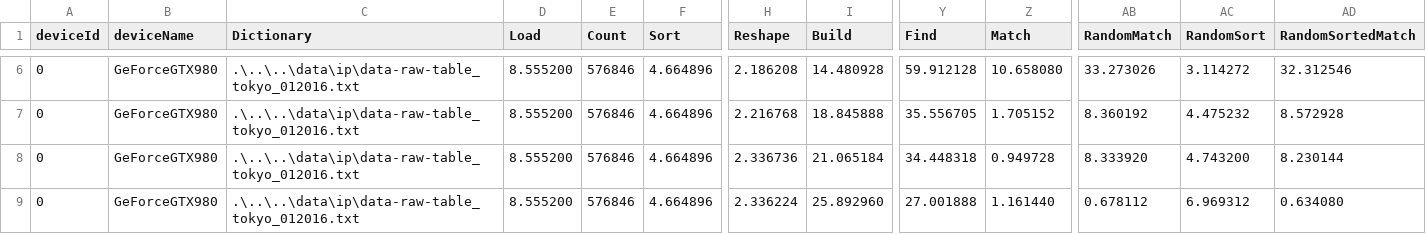
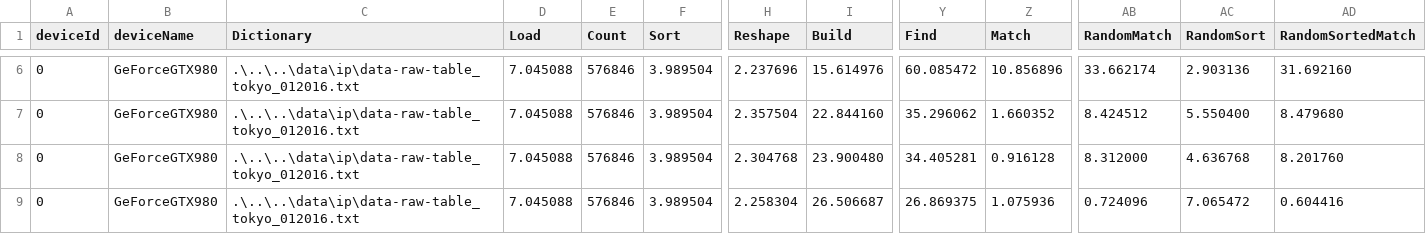
Before and after one commit to matrackif/TrieStrides, a CSV file: ip32_wolant_results.csv, drawn as a sheet; only a part is shown, gaps mark what is left out; the diff covers the shown part only; the diff names each change by its address in the sheet, - before the commit and + after, or states it on an @@ line.

```diff
--- a/ip32_wolant_results.csv
+++ b/ip32_wolant_results.csv
-D6:D9 (Load): 8.555200
+D6:D9 (Load): 7.045088
-F6:F9 (Sort): 4.664896
+F6:F9 (Sort): 3.989504
-H6 (Reshape): 2.186208
+H6 (Reshape): 2.237696
-I6 (Build): 14.480928
+I6 (Build): 15.614976
-Y6 (Find): 59.912128
+Y6 (Find): 60.085472
-Z6 (Match): 10.658080
+Z6 (Match): 10.856896
-AB6 (RandomMatch): 33.273026
+AB6 (RandomMatch): 33.662174
-AC6 (RandomSort): 3.114272
+AC6 (RandomSort): 2.903136
-AD6 (RandomSortedMatch): 32.312546
+AD6 (RandomSortedMatch): 31.692160
-H7 (Reshape): 2.216768
+H7 (Reshape): 2.357504
-I7 (Build): 18.845888
+I7 (Build): 22.844160
-Y7 (Find): 35.556705
+Y7 (Find): 35.296062
-Z7 (Match): 1.705152
+Z7 (Match): 1.660352
-AB7 (RandomMatch): 8.360192
+AB7 (RandomMatch): 8.424512
-AC7 (RandomSort): 4.475232
+AC7 (RandomSort): 5.550400
-AD7 (RandomSortedMatch): 8.572928
+AD7 (RandomSortedMatch): 8.479680
-H8 (Reshape): 2.336736
+H8 (Reshape): 2.304768
-I8 (Build): 21.065184
+I8 (Build): 23.900480
-Y8 (Find): 34.448318
+Y8 (Find): 34.405281
-Z8 (Match): 0.949728
+Z8 (Match): 0.916128
-AB8 (RandomMatch): 8.333920
+AB8 (RandomMatch): 8.312000
-AC8 (RandomSort): 4.743200
+AC8 (RandomSort): 4.636768
-AD8 (RandomSortedMatch): 8.230144
+AD8 (RandomSortedMatch): 8.201760
-H9 (Reshape): 2.336224
+H9 (Reshape): 2.258304
-I9 (Build): 25.892960
+I9 (Build): 26.506687
-Y9 (Find): 27.001888
+Y9 (Find): 26.869375
-Z9 (Match): 1.161440
+Z9 (Match): 1.075936
-AB9 (RandomMatch): 0.678112
+AB9 (RandomMatch): 0.724096
-AC9 (RandomSort): 6.969312
+AC9 (RandomSort): 7.065472
-AD9 (RandomSortedMatch): 0.634080
+AD9 (RandomSortedMatch): 0.604416
```
Also changed, not shown: 1 added row and 72 edited cells elsewhere in this file, ip32_equal_dist_results.csv, ip32_fst_results.csv, 1 other file.
